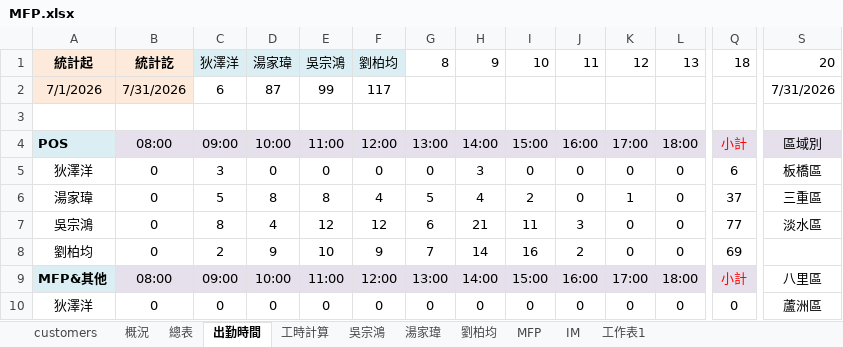
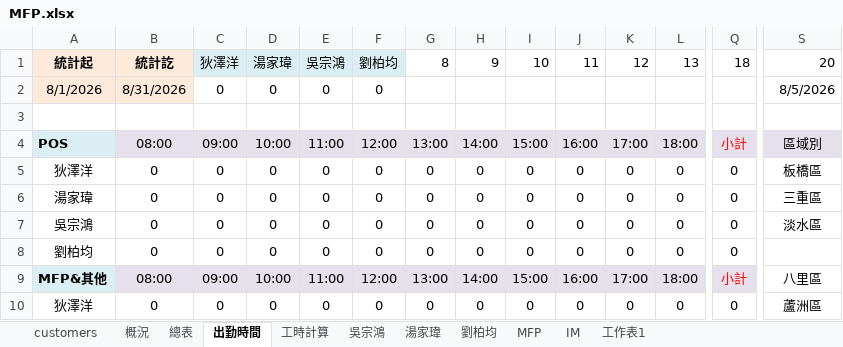
Before and after one commit to Yang-0419-di/FW_2, an Excel workbook: MFP/MFP.xlsx, sheet 出勤時間, drawn as a sheet; only a part is shown, gaps mark what is left out; values as stored, in another font and other column widths than the file's, no borders; charts and pictures not drawn; removed rows and columns are numbered as before the commit, all else as after; rows hold the shown columns only; the diff covers the shown part only; the diff names each change by its address in the sheet, - before the commit and + after, or states it on an @@ line.

```diff
--- a/MFP/MFP.xlsx (sheet 出勤時間)
+++ b/MFP/MFP.xlsx (sheet 出勤時間)
-row 2: 7/1/2026 | 7/31/2026 | 6 | 87 | 99 | 117 |  |  |  |  |  |  |  | 7/31/2026
+row 2: 8/1/2026 | 8/31/2026 | 0 | 0 | 0 | 0 |  |  |  |  |  |  |  | 8/5/2026
-C5: 3
+C5: 0
-H5: 3
+H5: 0
-Q5: 6
+Q5: 0
-C6: 5
+C6: 0
-D6: 8
+D6: 0
-E6: 8
+E6: 0
-F6: 4
+F6: 0
-G6: 5
+G6: 0
-H6: 4
+H6: 0
-I6: 2
+I6: 0
-K6: 1
+K6: 0
-Q6: 37
+Q6: 0
-C7: 8
+C7: 0
-D7: 4
+D7: 0
-E7: 12
+E7: 0
-F7: 12
+F7: 0
-G7: 6
+G7: 0
-H7: 21
+H7: 0
-I7: 11
+I7: 0
-J7: 3
+J7: 0
-Q7: 77
+Q7: 0
-C8: 2
+C8: 0
-D8: 9
+D8: 0
-E8: 10
+E8: 0
-F8: 9
+F8: 0
-G8: 7
+G8: 0
-H8: 14
+H8: 0
-I8: 16
+I8: 0
-J8: 2
+J8: 0
-Q8: 69
+Q8: 0
```
Also changed, not shown: 57 edited cells elsewhere in this sheet, sheet 工時計算, charts or pictures, MFP/output.xlsx, 4 other files.
